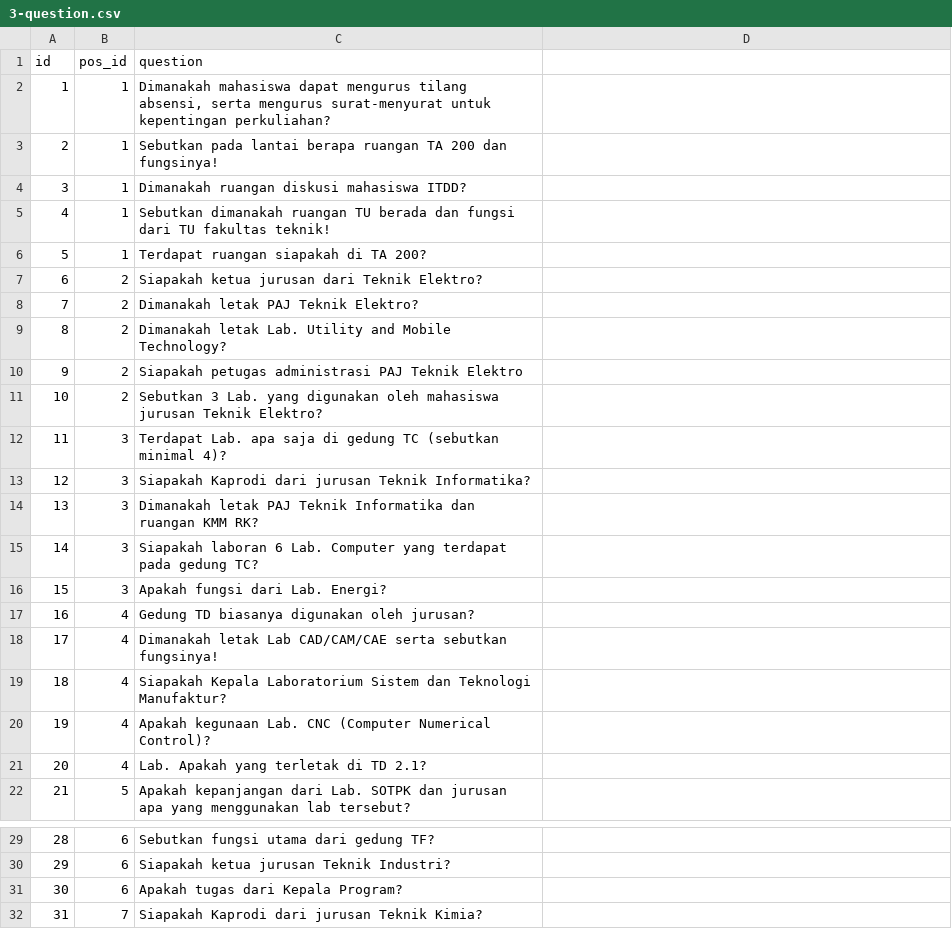
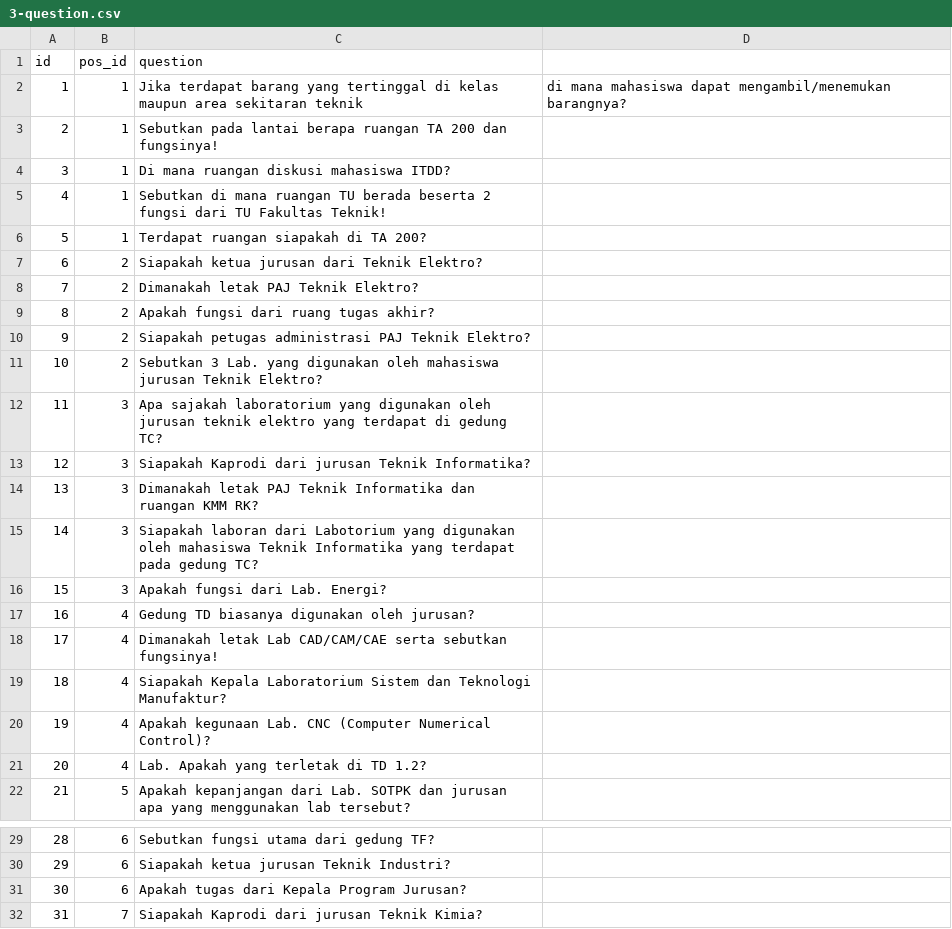
Before and after one commit to ToastedBaguette/Web-Engineering-Tour-MOB-FT-2023, a CSV file: database/data/3-question.csv, drawn as a sheet; only a part is shown, gaps mark what is left out.

Commit message:
update seeder question

```diff
--- a/database/data/3-question.csv
+++ b/database/data/3-question.csv
@@ -1,6 +1,6 @@
 id,pos_id,question
-1,1,"Dimanakah mahasiswa dapat mengurus tilang absensi, serta mengurus surat-menyurat untuk kepentingan perkuliahan?"
+1,1,Jika terdapat barang yang tertinggal di kelas maupun area sekitaran teknik, di mana mahasiswa dapat mengambil/menemukan barangnya?
 2,1,Sebutkan pada lantai berapa ruangan TA 200 dan fungsinya!
-3,1,Dimanakah ruangan diskusi mahasiswa ITDD?
-4,1,Sebutkan dimanakah ruangan TU berada dan fungsi dari TU fakultas teknik!
+3,1,Di mana ruangan diskusi mahasiswa ITDD?
+4,1,Sebutkan di mana ruangan TU berada beserta 2 fungsi dari TU Fakultas Teknik!
 5,1,Terdapat ruangan siapakah di TA 200?
@@ -8,9 +8,9 @@ id,pos_id,question
 7,2,Dimanakah letak PAJ Teknik Elektro?
-8,2,Dimanakah letak Lab. Utility and Mobile Technology?
-9,2,Siapakah petugas administrasi PAJ Teknik Elektro
+8,2,Apakah fungsi dari ruang tugas akhir?
+9,2,Siapakah petugas administrasi PAJ Teknik Elektro?
 10,2,Sebutkan 3 Lab. yang digunakan oleh mahasiswa jurusan Teknik Elektro?
-11,3,Terdapat Lab. apa saja di gedung TC (sebutkan minimal 4)?
+11,3,Apa sajakah laboratorium yang digunakan oleh jurusan teknik elektro yang terdapat di gedung TC?
 12,3,Siapakah Kaprodi dari jurusan Teknik Informatika?
 13,3,Dimanakah letak PAJ Teknik Informatika dan ruangan KMM RK?
-14,3,Siapakah laboran 6 Lab. Computer yang terdapat pada gedung TC?
+14,3,Siapakah laboran dari Labotorium yang digunakan oleh mahasiswa Teknik Informatika yang terdapat pada gedung TC?
 15,3,Apakah fungsi dari Lab. Energi?
@@ -20,3 +20,3 @@ id,pos_id,question
 19,4,Apakah kegunaan Lab. CNC (Computer Numerical Control)?
-20,4,Lab. Apakah yang terletak di TD 2.1?
+20,4,Lab. Apakah yang terletak di TD 1.2?
 21,5,Apakah kepanjangan dari Lab. SOTPK dan jurusan apa yang menggunakan lab tersebut?
@@ -30,3 +30,3 @@ id,pos_id,question
 29,6,Siapakah ketua jurusan Teknik Industri?
-30,6,Apakah tugas dari Kepala Program?
+30,6,Apakah tugas dari Kepala Program Jurusan?
 31,7,Siapakah Kaprodi dari jurusan Teknik Kimia?
```
